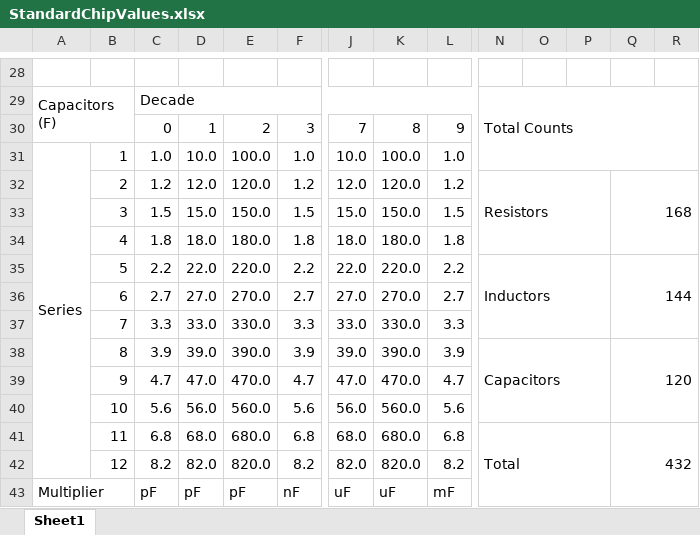
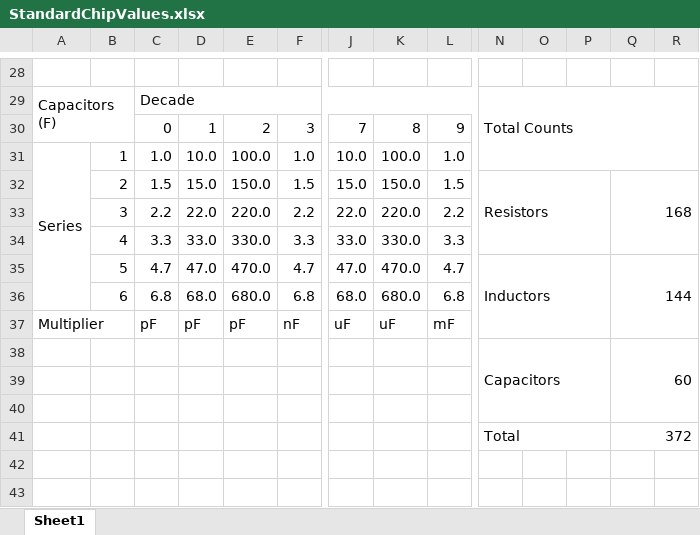
Before and after one commit to halcyxnic/CUBIC_FC, an Excel workbook: Altium/Documents/StandardChipValues.xlsx, sheet Sheet1, drawn as a sheet; only a part is shown, gaps mark what is left out; values as stored, in another font and other column widths than the file's, no cell formats; removed rows and columns are numbered as before the commit, all else as after; rows hold the shown columns only; the diff names each change by its address in the sheet, - before the commit and + after, or states it on an @@ line.

Commit message:
Added capacitors

```diff
--- a/Altium/Documents/StandardChipValues.xlsx (sheet Sheet1)
+++ b/Altium/Documents/StandardChipValues.xlsx (sheet Sheet1)
-row 32:  | 2 | 1.2 | 12.0 | 120.0 | 1.2 | 12.0 | 120.0 | 1.2 | Resistors |  |  | 168
-B32: 3
+B32: 2
-N32: (empty)
+N32: Resistors
+N32:P34 merged
-Q32: (empty)
+Q32: 168
+Q32:R34 merged
-row 34:  | 4 | 1.8 | 18.0 | 180.0 | 1.8 | 18.0 | 180.0 | 1.8
-B33: 5
+B33: 3
-N33: Inductors
+N33: (empty)
-N35:P37 merged
-Q33: 144
+Q33: (empty)
-Q35:R37 merged
-row 36:  | 6 | 2.7 | 27.0 | 270.0 | 2.7 | 27.0 | 270.0 | 2.7
-B34: 7
+B34: 4
-row 38:  | 8 | 3.9 | 39.0 | 390.0 | 3.9 | 39.0 | 390.0 | 3.9 | Capacitors |  |  | 120
-B35: 9
+B35: 5
-N35: (empty)
+N35: Inductors
+N35:P37 merged
-Q35: (empty)
+Q35: 144
+Q35:R37 merged
-row 40:  | 10 | 5.6 | 56.0 | 560.0 | 5.6 | 56.0 | 560.0 | 5.6
-B36: 11
+B36: 6
-N36: Total
+N36: (empty)
-N41:P43 merged
-Q36: 432
+Q36: (empty)
-Q41:R43 merged
-row 42:  | 12 | 8.2 | 82.0 | 820.0 | 8.2 | 82.0 | 820.0 | 8.2
+row 38:  |  |  |  |  |  |  |  |  | Capacitors |  |  | 60
+row 39: (empty)
+row 40: (empty)
+row 41:  |  |  |  |  |  |  |  |  | Total |  |  | 372
```
Also changed, not shown: cell formats, formulas that keep their value, 4 other files.
